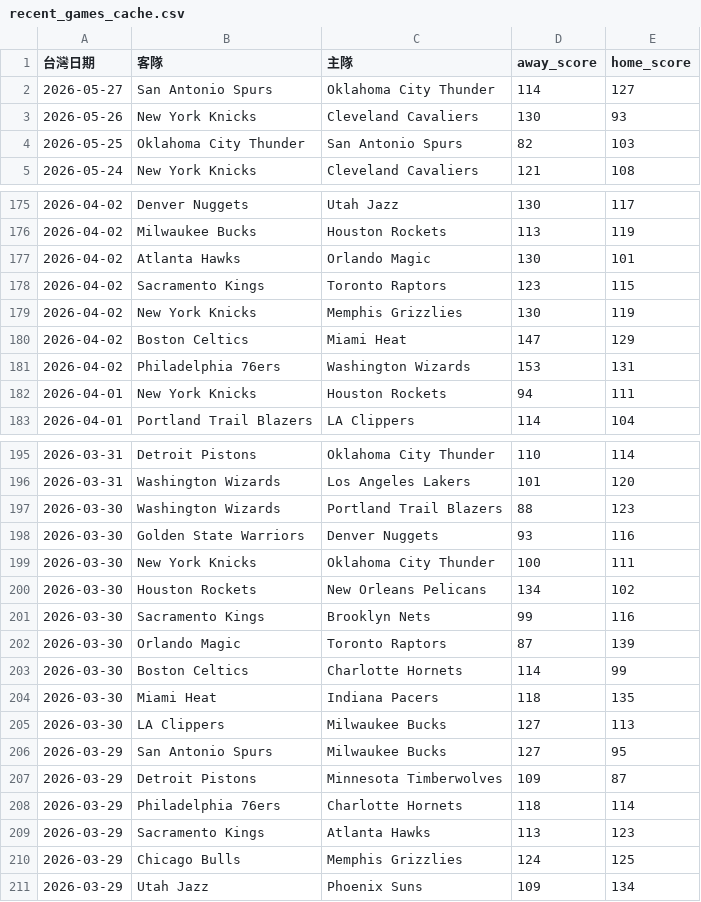
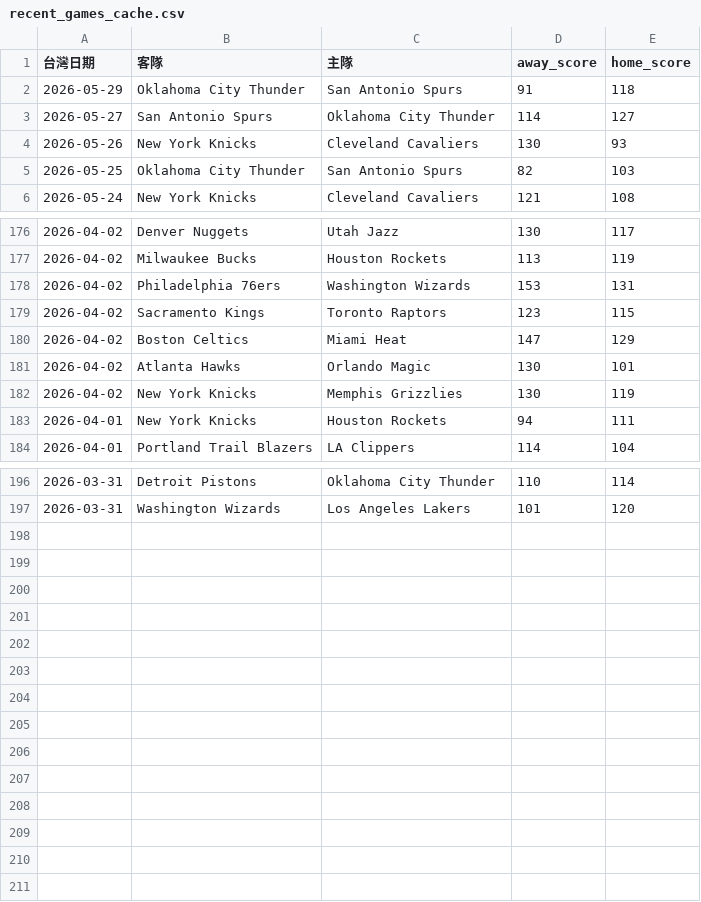
Before and after one commit to zxbcv2689-source/NBA-betting-project, a CSV file: data/recent_games_cache.csv, drawn as a sheet; only a part is shown, gaps mark what is left out; the diff covers the shown part only.

```diff
--- a/data/recent_games_cache.csv
+++ b/data/recent_games_cache.csv
@@ -1,2 +1,3 @@
 台灣日期,客隊,主隊,away_score,home_score
+2026-05-29,Oklahoma City Thunder,San Antonio Spurs,91,118
 2026-05-27,San Antonio Spurs,Oklahoma City Thunder,114,127
@@ -176,7 +177,7 @@
 2026-04-02,Milwaukee Bucks,Houston Rockets,113,119
+2026-04-02,Philadelphia 76ers,Washington Wizards,153,131
+2026-04-02,Sacramento Kings,Toronto Raptors,123,115
+2026-04-02,Boston Celtics,Miami Heat,147,129
 2026-04-02,Atlanta Hawks,Orlando Magic,130,101
-2026-04-02,Sacramento Kings,Toronto Raptors,123,115
 2026-04-02,New York Knicks,Memphis Grizzlies,130,119
-2026-04-02,Boston Celtics,Miami Heat,147,129
-2026-04-02,Philadelphia 76ers,Washington Wizards,153,131
 2026-04-01,New York Knicks,Houston Rockets,94,111
@@ -196,16 +197 @@
 2026-03-31,Washington Wizards,Los Angeles Lakers,101,120
-2026-03-30,Washington Wizards,Portland Trail Blazers,88,123
-2026-03-30,Golden State Warriors,Denver Nuggets,93,116
-2026-03-30,New York Knicks,Oklahoma City Thunder,100,111
-2026-03-30,Houston Rockets,New Orleans Pelicans,134,102
-2026-03-30,Sacramento Kings,Brooklyn Nets,99,116
-2026-03-30,Orlando Magic,Toronto Raptors,87,139
-2026-03-30,Boston Celtics,Charlotte Hornets,114,99
-2026-03-30,Miami Heat,Indiana Pacers,118,135
-2026-03-30,LA Clippers,Milwaukee Bucks,127,113
-2026-03-29,San Antonio Spurs,Milwaukee Bucks,127,95
-2026-03-29,Detroit Pistons,Minnesota Timberwolves,109,87
-2026-03-29,Philadelphia 76ers,Charlotte Hornets,118,114
-2026-03-29,Sacramento Kings,Atlanta Hawks,113,123
-2026-03-29,Chicago Bulls,Memphis Grizzlies,124,125
-2026-03-29,Utah Jazz,Phoenix Suns,109,134
```
Also changed, not shown: 33 moved rows elsewhere in this file, data/espn_day_cache.csv, data/prediction_log_v3.csv, 1 other file.
